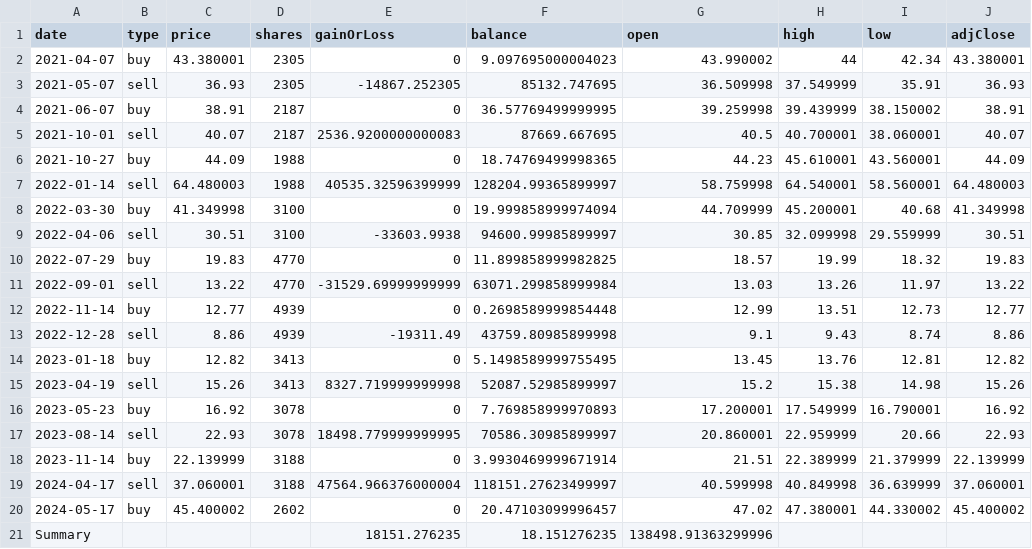
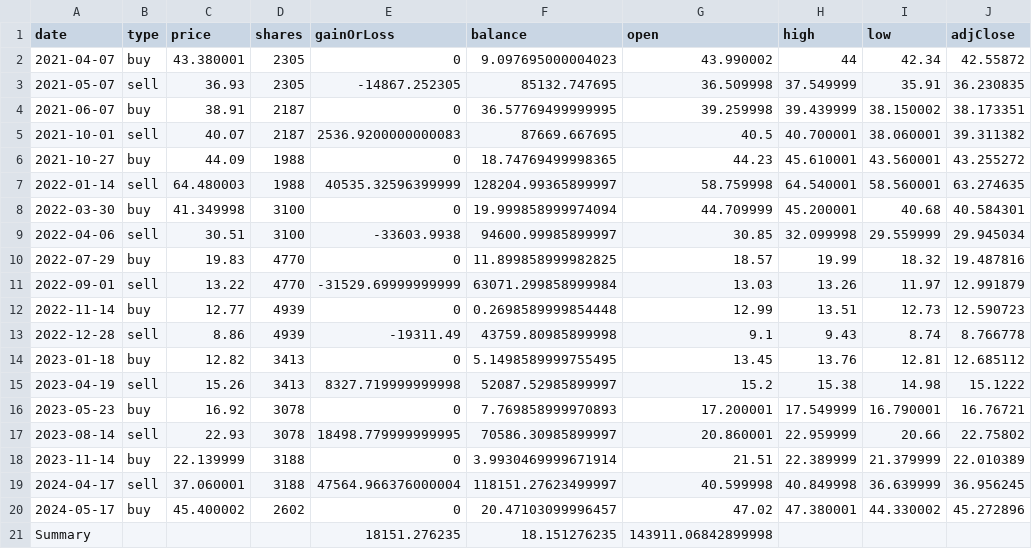
Before and after one commit to EPW80/Automated-Trading-System, a CSV file: trading_log.csv, drawn as a sheet.

```diff
--- a/trading_log.csv
+++ b/trading_log.csv
@@ -1,21 +1,21 @@
 "date","type","price","shares","gainOrLoss","balance","open","high","low","adjClose"
-"2021-04-07","buy",43.380001,2305,0,9.097695000004023,43.990002,44,42.34,43.380001
-"2021-05-07","sell",36.93,2305,-14867.252305,85132.747695,36.509998,37.549999,35.91,36.93
-"2021-06-07","buy",38.91,2187,0,36.57769499999995,39.259998,39.439999,38.150002,38.91
-"2021-10-01","sell",40.07,2187,2536.9200000000083,87669.667695,40.5,40.700001,38.060001,40.07
-"2021-10-27","buy",44.09,1988,0,18.74769499998365,44.23,45.610001,43.560001,44.09
-"2022-01-14","sell",64.480003,1988,40535.32596399999,128204.99365899997,58.759998,64.540001,58.560001,64.480003
-"2022-03-30","buy",41.349998,3100,0,19.999858999974094,44.709999,45.200001,40.68,41.349998
-"2022-04-06","sell",30.51,3100,-33603.9938,94600.99985899997,30.85,32.099998,29.559999,30.51
-"2022-07-29","buy",19.83,4770,0,11.899858999982825,18.57,19.99,18.32,19.83
-"2022-09-01","sell",13.22,4770,-31529.69999999999,63071.299858999984,13.03,13.26,11.97,13.22
-"2022-11-14","buy",12.77,4939,0,0.2698589999854448,12.99,13.51,12.73,12.77
-"2022-12-28","sell",8.86,4939,-19311.49,43759.80985899998,9.1,9.43,8.74,8.86
-"2023-01-18","buy",12.82,3413,0,5.1498589999755495,13.45,13.76,12.81,12.82
-"2023-04-19","sell",15.26,3413,8327.719999999998,52087.52985899997,15.2,15.38,14.98,15.26
-"2023-05-23","buy",16.92,3078,0,7.769858999970893,17.200001,17.549999,16.790001,16.92
-"2023-08-14","sell",22.93,3078,18498.779999999995,70586.30985899997,20.860001,22.959999,20.66,22.93
-"2023-11-14","buy",22.139999,3188,0,3.9930469999671914,21.51,22.389999,21.379999,22.139999
-"2024-04-17","sell",37.060001,3188,47564.966376000004,118151.27623499997,40.599998,40.849998,36.639999,37.060001
-"2024-05-17","buy",45.400002,2602,0,20.47103099996457,47.02,47.380001,44.330002,45.400002
-Summary,,,,18151.276235,18.151276235,138498.91363299996,,,,
+"2021-04-07","buy",43.380001,2305,0,9.097695000004023,43.990002,44,42.34,42.55872
+"2021-05-07","sell",36.93,2305,-14867.252305,85132.747695,36.509998,37.549999,35.91,36.230835
+"2021-06-07","buy",38.91,2187,0,36.57769499999995,39.259998,39.439999,38.150002,38.173351
+"2021-10-01","sell",40.07,2187,2536.9200000000083,87669.667695,40.5,40.700001,38.060001,39.311382
+"2021-10-27","buy",44.09,1988,0,18.74769499998365,44.23,45.610001,43.560001,43.255272
+"2022-01-14","sell",64.480003,1988,40535.32596399999,128204.99365899997,58.759998,64.540001,58.560001,63.274635
+"2022-03-30","buy",41.349998,3100,0,19.999858999974094,44.709999,45.200001,40.68,40.584301
+"2022-04-06","sell",30.51,3100,-33603.9938,94600.99985899997,30.85,32.099998,29.559999,29.945034
+"2022-07-29","buy",19.83,4770,0,11.899858999982825,18.57,19.99,18.32,19.487816
+"2022-09-01","sell",13.22,4770,-31529.69999999999,63071.299858999984,13.03,13.26,11.97,12.991879
+"2022-11-14","buy",12.77,4939,0,0.2698589999854448,12.99,13.51,12.73,12.590723
+"2022-12-28","sell",8.86,4939,-19311.49,43759.80985899998,9.1,9.43,8.74,8.766778
+"2023-01-18","buy",12.82,3413,0,5.1498589999755495,13.45,13.76,12.81,12.685112
+"2023-04-19","sell",15.26,3413,8327.719999999998,52087.52985899997,15.2,15.38,14.98,15.1222
+"2023-05-23","buy",16.92,3078,0,7.769858999970893,17.200001,17.549999,16.790001,16.76721
+"2023-08-14","sell",22.93,3078,18498.779999999995,70586.30985899997,20.860001,22.959999,20.66,22.75802
+"2023-11-14","buy",22.139999,3188,0,3.9930469999671914,21.51,22.389999,21.379999,22.010389
+"2024-04-17","sell",37.060001,3188,47564.966376000004,118151.27623499997,40.599998,40.849998,36.639999,36.956245
+"2024-05-17","buy",45.400002,2602,0,20.47103099996457,47.02,47.380001,44.330002,45.272896
+Summary,,,,18151.276235,18.151276235,143911.06842899998,,,,
```
Also changed, not shown: 5 other files.
